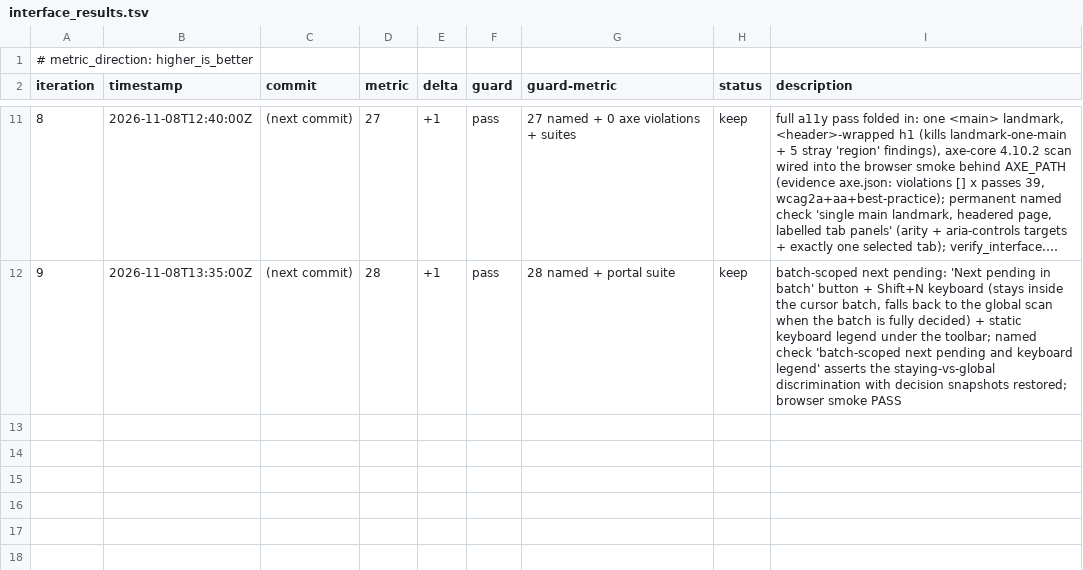
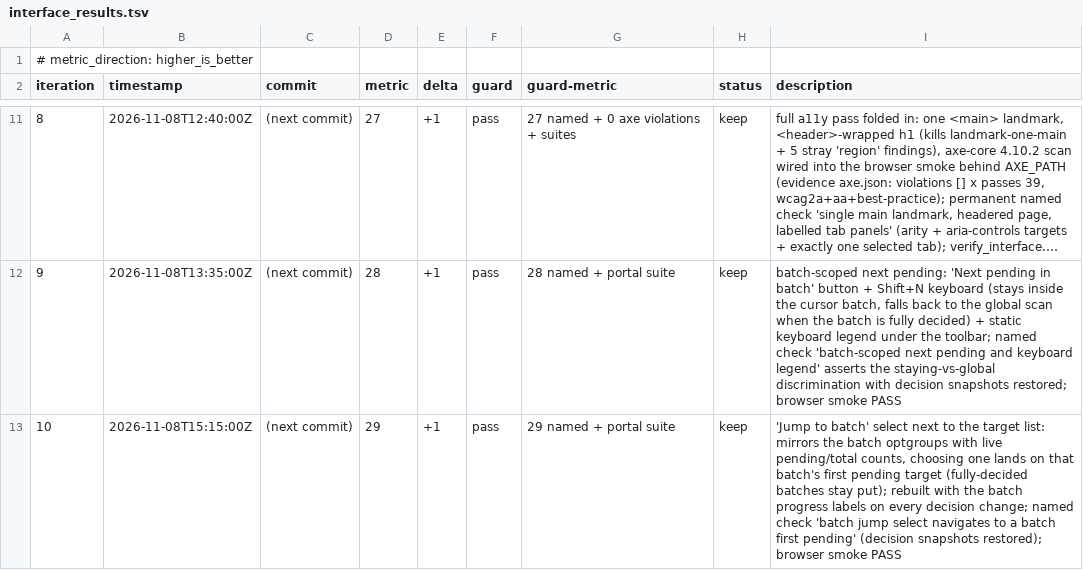
Before and after one commit to Exios66/Mailroom-Corpus-EDA, a TSV file: autoresearch/loop-261108-0116/interface_results.tsv, drawn as a sheet; only a part is shown, gaps mark what is left out; long unchanged cells end in ….

Commit message:
experiment: interface it11 — batch jump select (metric 28->29): mirrors batches with pending/total, jumps to the batch's first undefined target

```diff
--- a/autoresearch/loop-261108-0116/interface_results.tsv
+++ b/autoresearch/loop-261108-0116/interface_results.tsv
@@ -12 +12,2 @@ iteration	timestamp	commit	metric	delta	guard	guard-metric	status	description
 9	2026-11-08T13:35:00Z	(next commit)	28	+1	pass	28 named + portal suite	keep	batch-scoped next pending: 'Next pending in batch' button + Shift+N keyboard (stays inside the cursor batch, falls back to the global scan when the batch is fully decided) + static keyboard legend under the toolbar; named check 'batch-scoped next pending and keyboard legend' asserts the staying-vs-global discrimination with decision snapshots restored; browser smoke PASS
+10	2026-11-08T15:15:00Z	(next commit)	29	+1	pass	29 named + portal suite	keep	'Jump to batch' select next to the target list: mirrors the batch optgroups with live pending/total counts, choosing one lands on that batch's first pending target (fully-decided batches stay put); rebuilt with the batch progress labels on every decision change; named check 'batch jump select navigates to a batch first pending' (decision snapshots restored); browser smoke PASS
```
Also changed, not shown: autoresearch/loop-261108-0116/dimensions.tsv, 2 other files.
